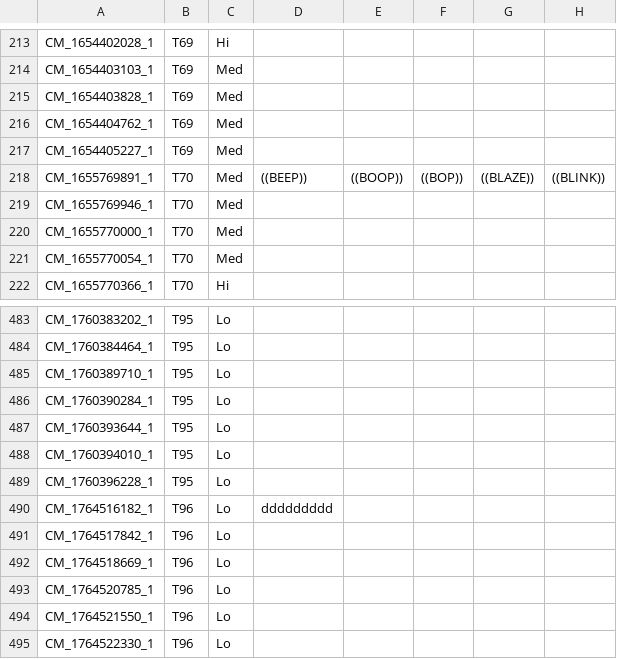
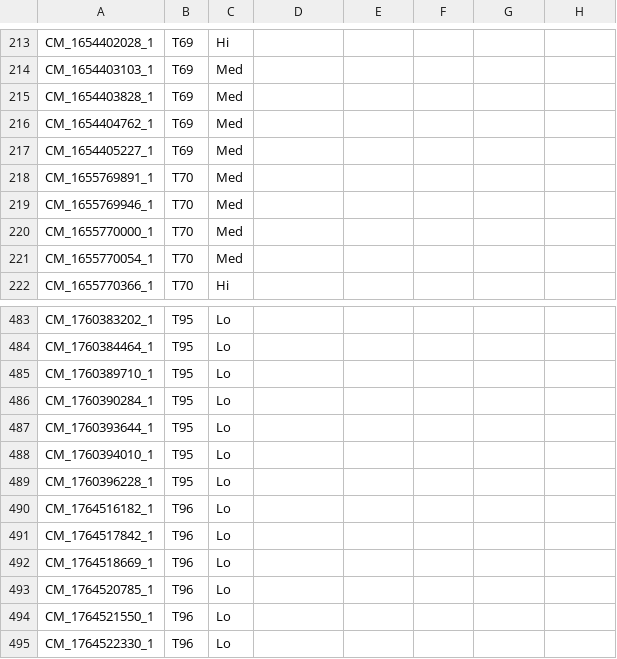
Before and after one commit to GMBlackjack/GMsNotes, a CSV file: SCRATCH WORK/selectedCubes.csv, drawn as a sheet; only a part is shown, gaps mark what is left out.

```diff
--- a/SCRATCH WORK/selectedCubes.csv
+++ b/SCRATCH WORK/selectedCubes.csv
@@ -217,3 +217,3 @@ CM_1654404762_1,T69,Med,
 CM_1654405227_1,T69,Med,
-CM_1655769891_1,T70,Med,((BEEP)),((BOOP)),((BOP)),((BLAZE)),((BLINK))
+CM_1655769891_1,T70,Med,
 CM_1655769946_1,T70,Med,
@@ -489,3 +489,3 @@ CM_1760394010_1,T95,Lo,
 CM_1760396228_1,T95,Lo,
-CM_1764516182_1,T96,Lo,ddddddddd
+CM_1764516182_1,T96,Lo,
 CM_1764517842_1,T96,Lo,
```
Also changed, not shown: 25 other files.
